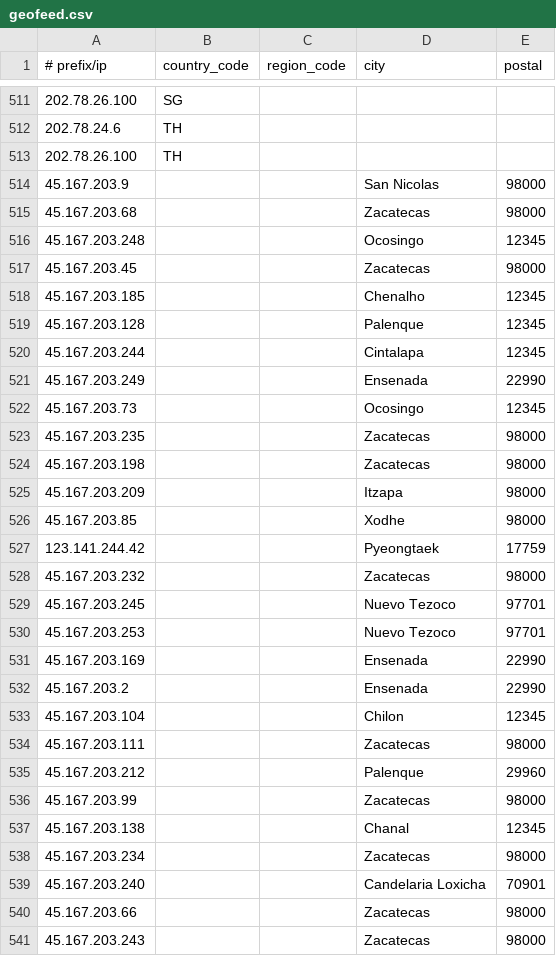
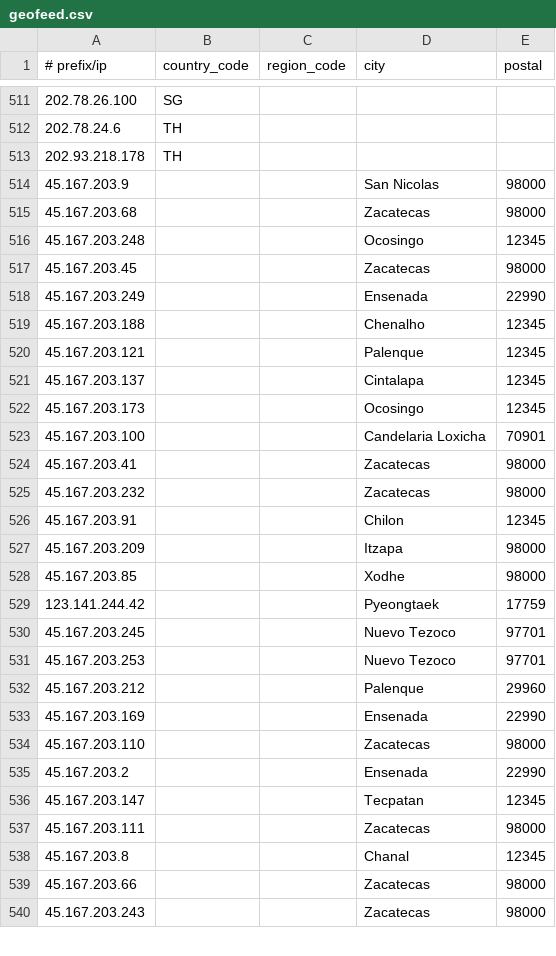
Before and after one commit to Viasat/geofeed, a CSV file: geofeed.csv, drawn as a sheet; only a part is shown, gaps mark what is left out; the diff covers the shown part only.

Commit message:
viasat geofeed

```diff
--- a/geofeed.csv
+++ b/geofeed.csv
@@ -512,3 +512,3 @@
 202.78.24.6,TH,,,
-202.78.26.100,TH,,,
+202.93.218.178,TH,,,
 45.167.203.9,,,San Nicolas,98000
@@ -517,9 +517,11 @@
 45.167.203.45,,,Zacatecas,98000
-45.167.203.185,,,Chenalho,12345
-45.167.203.128,,,Palenque,12345
-45.167.203.244,,,Cintalapa,12345
 45.167.203.249,,,Ensenada,22990
-45.167.203.73,,,Ocosingo,12345
-45.167.203.235,,,Zacatecas,98000
-45.167.203.198,,,Zacatecas,98000
+45.167.203.188,,,Chenalho,12345
+45.167.203.121,,,Palenque,12345
+45.167.203.137,,,Cintalapa,12345
+45.167.203.173,,,Ocosingo,12345
+45.167.203.100,,,Candelaria Loxicha,70901
+45.167.203.41,,,Zacatecas,98000
+45.167.203.232,,,Zacatecas,98000
+45.167.203.91,,,Chilon,12345
 45.167.203.209,,,Itzapa,98000
@@ -527,14 +529,11 @@
 123.141.244.42,,,Pyeongtaek,17759
-45.167.203.232,,,Zacatecas,98000
 45.167.203.245,,,Nuevo Tezoco,97701
 45.167.203.253,,,Nuevo Tezoco,97701
+45.167.203.212,,,Palenque,29960
 45.167.203.169,,,Ensenada,22990
+45.167.203.110,,,Zacatecas,98000
 45.167.203.2,,,Ensenada,22990
-45.167.203.104,,,Chilon,12345
+45.167.203.147,,,Tecpatan,12345
 45.167.203.111,,,Zacatecas,98000
-45.167.203.212,,,Palenque,29960
-45.167.203.99,,,Zacatecas,98000
-45.167.203.138,,,Chanal,12345
-45.167.203.234,,,Zacatecas,98000
-45.167.203.240,,,Candelaria Loxicha,70901
+45.167.203.8,,,Chanal,12345
 45.167.203.66,,,Zacatecas,98000
```
Also changed, not shown: 3 added rows, 1 removed row, 5 moved rows and 1 edited cell elsewhere in this file.
